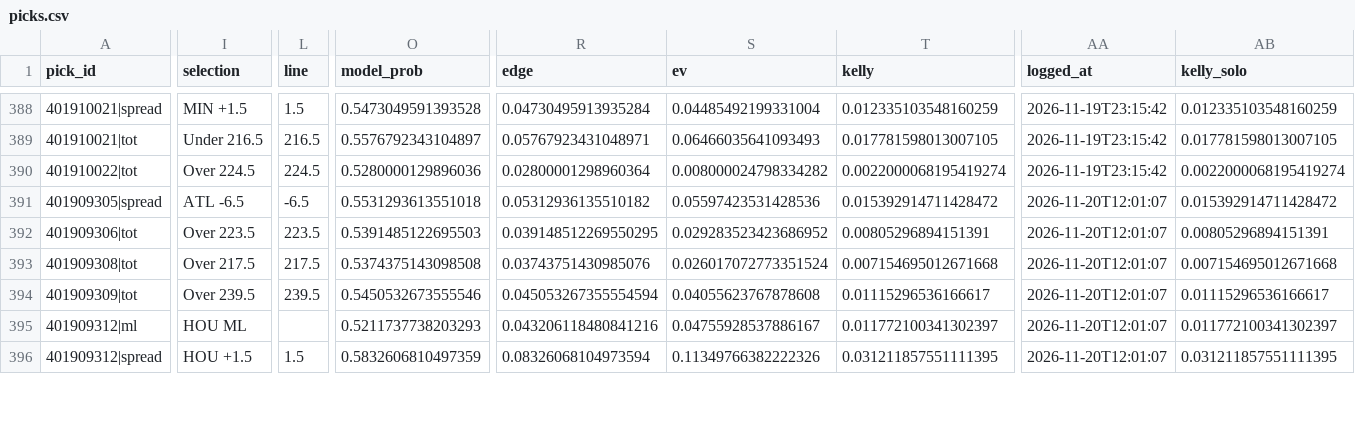
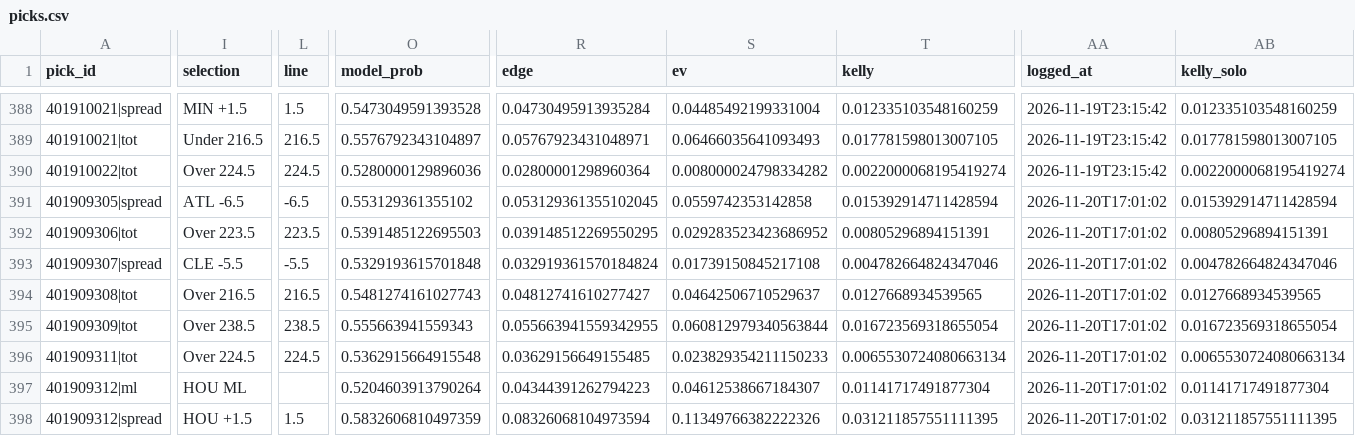
Before and after one commit to quintonmwilson/nba-model, a CSV file: model/picks.csv, drawn as a sheet; only a part is shown, gaps mark what is left out; addresses are those after the commit; rows hold the shown columns only; the diff covers the shown part only; the diff names each change by its address in the sheet, - before the commit and + after, or states it on an @@ line.

```diff
--- a/model/picks.csv
+++ b/model/picks.csv
-O391 (model_prob): 0.5531293613551018
+O391 (model_prob): 0.553129361355102
-R391 (edge): 0.05312936135510182
+R391 (edge): 0.053129361355102045
-S391 (ev): 0.05597423531428536
+S391 (ev): 0.0559742353142858
-T391 (kelly): 0.015392914711428472
+T391 (kelly): 0.015392914711428594
-AA391:AA392 (logged_at): 2026-11-20T12:01:07
+AA391:AA392 (logged_at): 2026-11-20T17:01:02
-AB391 (kelly_solo): 0.015392914711428472
+AB391 (kelly_solo): 0.015392914711428594
+row 393: 401909307|spread | CLE -5.5 | -5.5 | 0.5329193615701848 | 0.032919361570184824 | 0.01739150845217108 | 0.004782664824347046 | 2026-11-20T17:01:02 | 0.004782664824347046
-I394 (selection): Over 217.5
+I394 (selection): Over 216.5
-L394 (line): 217.5
+L394 (line): 216.5
-O394 (model_prob): 0.5374375143098508
+O394 (model_prob): 0.5481274161027743
-R394 (edge): 0.03743751430985076
+R394 (edge): 0.04812741610277427
-S394 (ev): 0.026017072773351524
+S394 (ev): 0.04642506710529637
-T394 (kelly): 0.007154695012671668
+T394 (kelly): 0.0127668934539565
-AA394:AA395 (logged_at): 2026-11-20T12:01:07
+AA394:AA395 (logged_at): 2026-11-20T17:01:02
-AB394 (kelly_solo): 0.007154695012671668
+AB394 (kelly_solo): 0.0127668934539565
-I395 (selection): Over 239.5
+I395 (selection): Over 238.5
-L395 (line): 239.5
+L395 (line): 238.5
-O395 (model_prob): 0.5450532673555546
+O395 (model_prob): 0.555663941559343
-R395 (edge): 0.045053267355554594
+R395 (edge): 0.055663941559342955
-S395 (ev): 0.04055623767878608
+S395 (ev): 0.060812979340563844
-T395 (kelly): 0.01115296536166617
+T395 (kelly): 0.016723569318655054
-AB395 (kelly_solo): 0.01115296536166617
+AB395 (kelly_solo): 0.016723569318655054
+row 396: 401909311|tot | Over 224.5 | 224.5 | 0.5362915664915548 | 0.03629156649155485 | 0.023829354211150233 | 0.0065530724080663134 | 2026-11-20T17:01:02 | 0.0065530724080663134
-O397 (model_prob): 0.5211737738203293
+O397 (model_prob): 0.5204603913790264
-R397 (edge): 0.043206118480841216
+R397 (edge): 0.04344391262794223
-S397 (ev): 0.04755928537886167
+S397 (ev): 0.04612538667184307
-T397 (kelly): 0.011772100341302397
+T397 (kelly): 0.01141717491877304
-AA397:AA398 (logged_at): 2026-11-20T12:01:07
+AA397:AA398 (logged_at): 2026-11-20T17:01:02
-AB397 (kelly_solo): 0.011772100341302397
+AB397 (kelly_solo): 0.01141717491877304
```
Also changed, not shown: 5 edited cells elsewhere in this file, model/prediction_log.csv, 5 other files.
